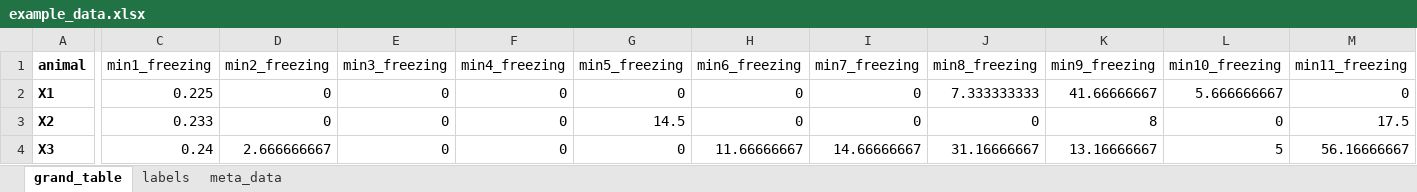
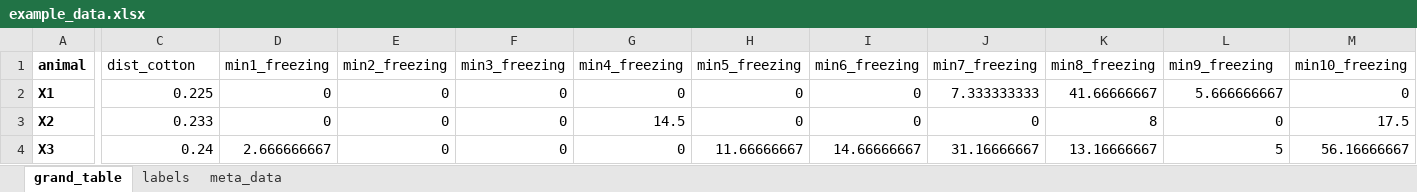
Before and after one commit to anmabu/beeRapp, an Excel workbook: example_data/example_data.xlsx, sheet grand_table, drawn as a sheet; only a part is shown, gaps mark what is left out; values as stored, in another font and other column widths than the file's, no borders; the diff names each change by its address in the sheet, - before the commit and + after, or states it on an @@ line.

Commit message:
Update example_data.xlsx

```diff
--- a/example_data/example_data.xlsx (sheet grand_table)
+++ b/example_data/example_data.xlsx (sheet grand_table)
-C1: min1_freezing
+C1: dist_cotton
-D1: min2_freezing
+D1: min1_freezing
-E1: min3_freezing
+E1: min2_freezing
-F1: min4_freezing
+F1: min3_freezing
-G1: min5_freezing
+G1: min4_freezing
-H1: min6_freezing
+H1: min5_freezing
-I1: min7_freezing
+I1: min6_freezing
-J1: min8_freezing
+J1: min7_freezing
-K1: min9_freezing
+K1: min8_freezing
-L1: min10_freezing
+L1: min9_freezing
-M1: min11_freezing
+M1: min10_freezing
```
Also changed, not shown: sheet labels.
